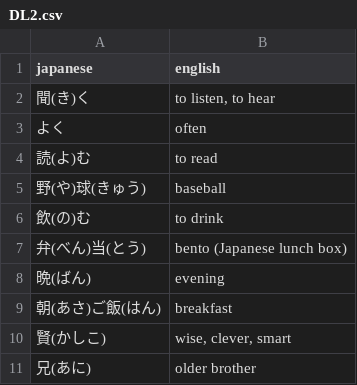
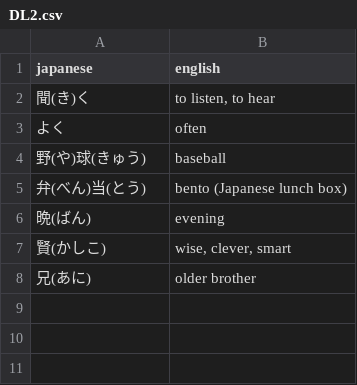
Before and after one commit to kshehata/japanese_vocab, a CSV file: DL2.csv, drawn as a sheet; the diff names each change by its address in the sheet, - before the commit and + after, or states it on an @@ line.

```diff
--- a/DL2.csv
+++ b/DL2.csv
-row 4: 読(よ)む | to read
-row 6: 飲(の)む | to drink
-row 9: 朝(あさ)ご飯(はん) | breakfast
```
Also changed, not shown: 1 other file.
